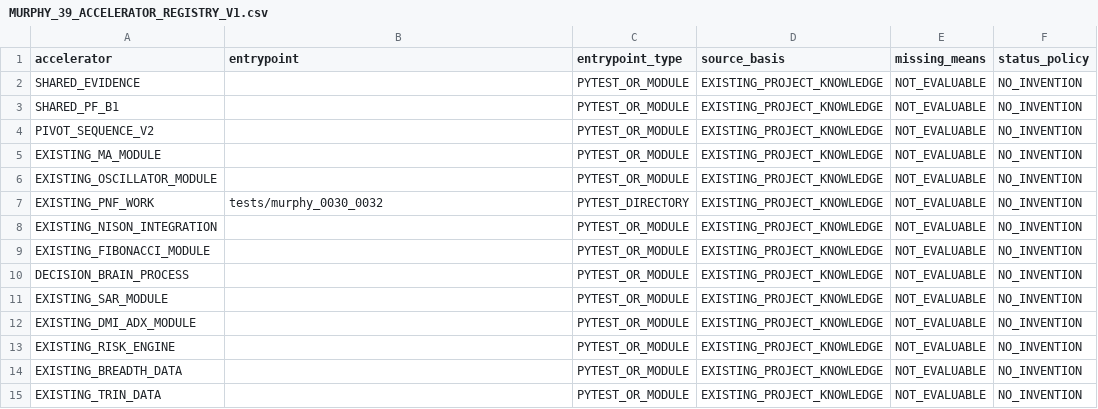
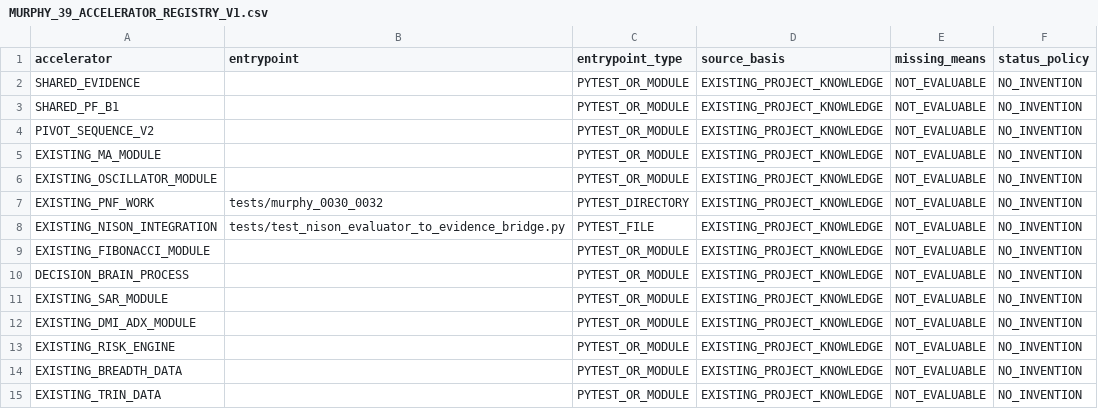
Before and after one commit to refaey11/AI-Trading-Assistant-Workspace, a CSV file: project_state/MURPHY_39_ACCELERATOR_REGISTRY_V1.csv, drawn as a sheet.

Commit message:
feat: register executable Nison accelerator entrypoint

```diff
--- a/project_state/MURPHY_39_ACCELERATOR_REGISTRY_V1.csv
+++ b/project_state/MURPHY_39_ACCELERATOR_REGISTRY_V1.csv
@@ -7,3 +7,3 @@ EXISTING_OSCILLATOR_MODULE,,PYTEST_OR_MODULE,EXISTING_PROJECT_KNOWLEDGE,NOT_EVAL
 EXISTING_PNF_WORK,tests/murphy_0030_0032,PYTEST_DIRECTORY,EXISTING_PROJECT_KNOWLEDGE,NOT_EVALUABLE,NO_INVENTION
-EXISTING_NISON_INTEGRATION,,PYTEST_OR_MODULE,EXISTING_PROJECT_KNOWLEDGE,NOT_EVALUABLE,NO_INVENTION
+EXISTING_NISON_INTEGRATION,tests/test_nison_evaluator_to_evidence_bridge.py,PYTEST_FILE,EXISTING_PROJECT_KNOWLEDGE,NOT_EVALUABLE,NO_INVENTION
 EXISTING_FIBONACCI_MODULE,,PYTEST_OR_MODULE,EXISTING_PROJECT_KNOWLEDGE,NOT_EVALUABLE,NO_INVENTION
```
